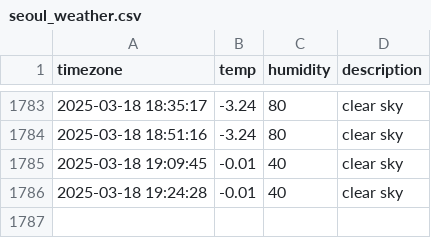
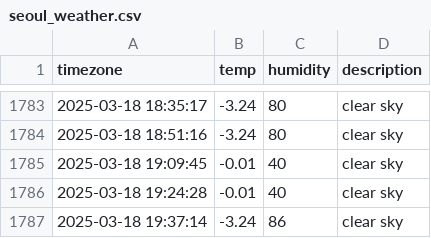
Before and after one commit to parkdohyeon0428/seoul_weather, a CSV file: seoul_weather.csv, drawn as a sheet; only a part is shown, gaps mark what is left out.

```diff
--- a/seoul_weather.csv
+++ b/seoul_weather.csv
@@ -1786 +1786,2 @@ timezone,temp,humidity,description
 2025-03-18 19:24:28,-0.01,40,clear sky
+2025-03-18 19:37:14,-3.24,86,clear sky
```
